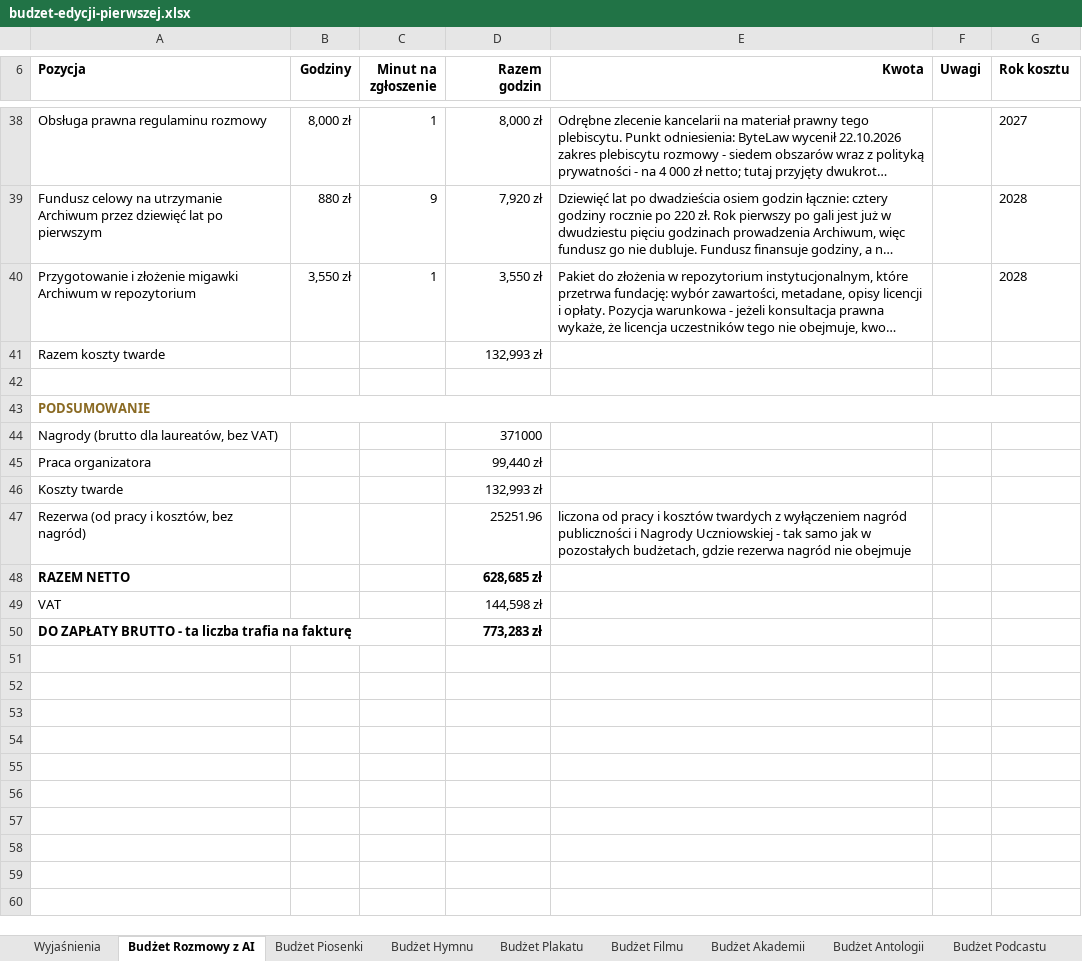
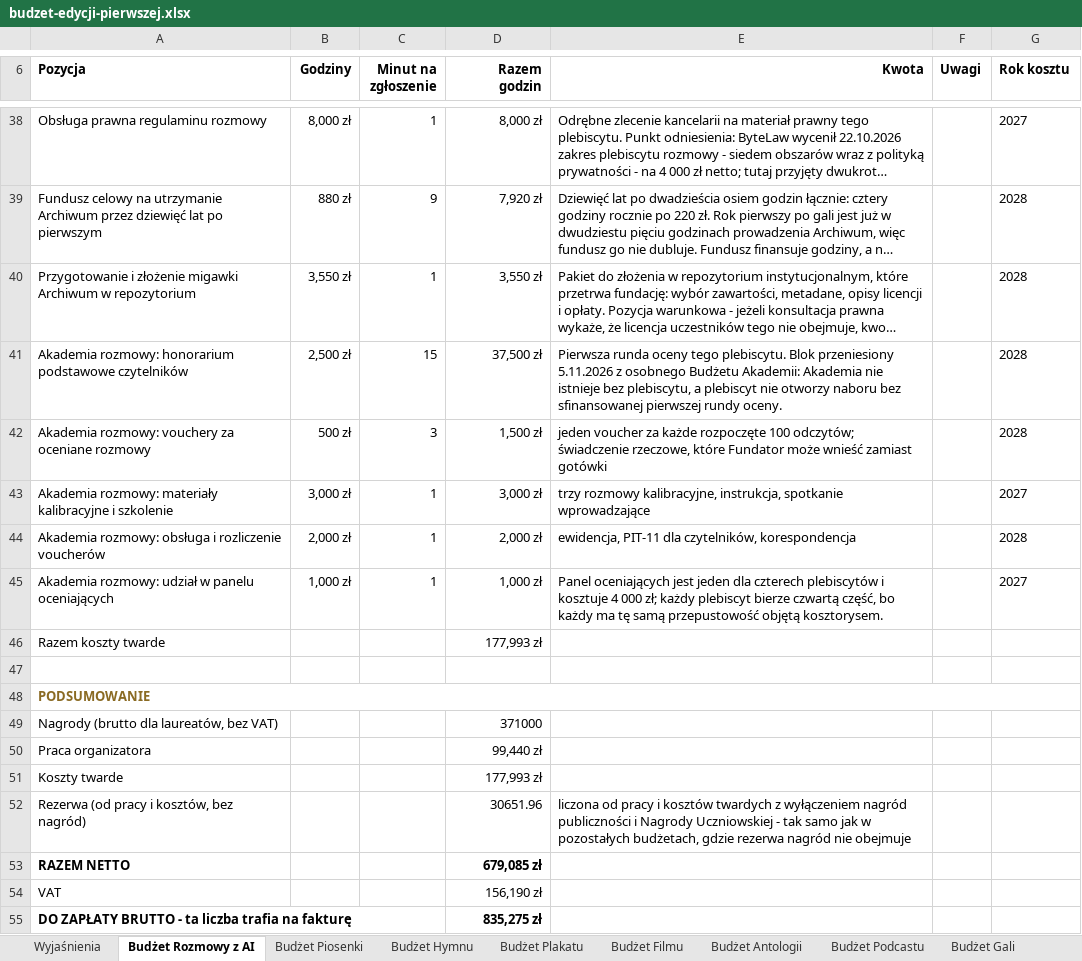
Before and after one commit to kolbinski/konstela, an Excel workbook: budzet-edycji-pierwszej.xlsx, sheet Budżet Rozmowy z AI, drawn as a sheet; only a part is shown, gaps mark what is left out; long unchanged cells end in …; values as stored, in another font and other column widths than the file's, no borders; addresses are those after the commit; the diff names each change by its address in the sheet, - before the commit and + after, or states it on an @@ line.

```diff
--- a/budzet-edycji-pierwszej.xlsx (sheet Budżet Rozmowy z AI)
+++ b/budzet-edycji-pierwszej.xlsx (sheet Budżet Rozmowy z AI)
-sheet tab: Budżet Akademii
+row 41: Akademia rozmowy: honorarium podstawowe czytelników | 2,500 zł | 15 | 37,500 zł | Pierwsza runda oceny tego plebiscytu. Blok przeniesiony 5.11.2026 z osobnego Budżetu Akademii: Akademia nie istnieje bez plebiscytu, a plebiscyt nie otworzy naboru bez sfinansowanej pierwszej rundy oceny. |  | 2028
+row 42: Akademia rozmowy: vouchery za oceniane rozmowy | 500 zł | 3 | 1,500 zł | jeden voucher za każde rozpoczęte 100 odczytów; świadczenie rzeczowe, które Fundator może wnieść zamiast gotówki |  | 2028
+row 43: Akademia rozmowy: materiały kalibracyjne i szkolenie | 3,000 zł | 1 | 3,000 zł | trzy rozmowy kalibracyjne, instrukcja, spotkanie wprowadzające |  | 2027
+row 44: Akademia rozmowy: obsługa i rozliczenie voucherów | 2,000 zł | 1 | 2,000 zł | ewidencja, PIT-11 dla czytelników, korespondencja |  | 2028
+row 45: Akademia rozmowy: udział w panelu oceniających | 1,000 zł | 1 | 1,000 zł | Panel oceniających jest jeden dla czterech plebiscytów i kosztuje 4 000 zł; każdy plebiscyt bierze czwartą część, bo każdy ma tę samą przepustowość objętą kosztorysem. |  | 2027
-D46 (Razem godzin): 132,993 zł
+D46 (Razem godzin): 177,993 zł
-D51 (Razem godzin): 132,993 zł
+D51 (Razem godzin): 177,993 zł
-D52 (Razem godzin): 25251.96
+D52 (Razem godzin): 30651.96
-D53 (Razem godzin): 628,685 zł
+D53 (Razem godzin): 679,085 zł
-D54 (Razem godzin): 144,598 zł
+D54 (Razem godzin): 156,190 zł
-D55 (Razem godzin): 773,283 zł
+D55 (Razem godzin): 835,275 zł
```
Also changed, not shown: sheet Rachunek przepustowości, sheet Budżet Plakatu, sheet Budżet Filmu, sheet Budżet Piosenki, sheet Wyjaśnienia, sheet Budżet Antologii, formulas that keep their value, 50 other files.
